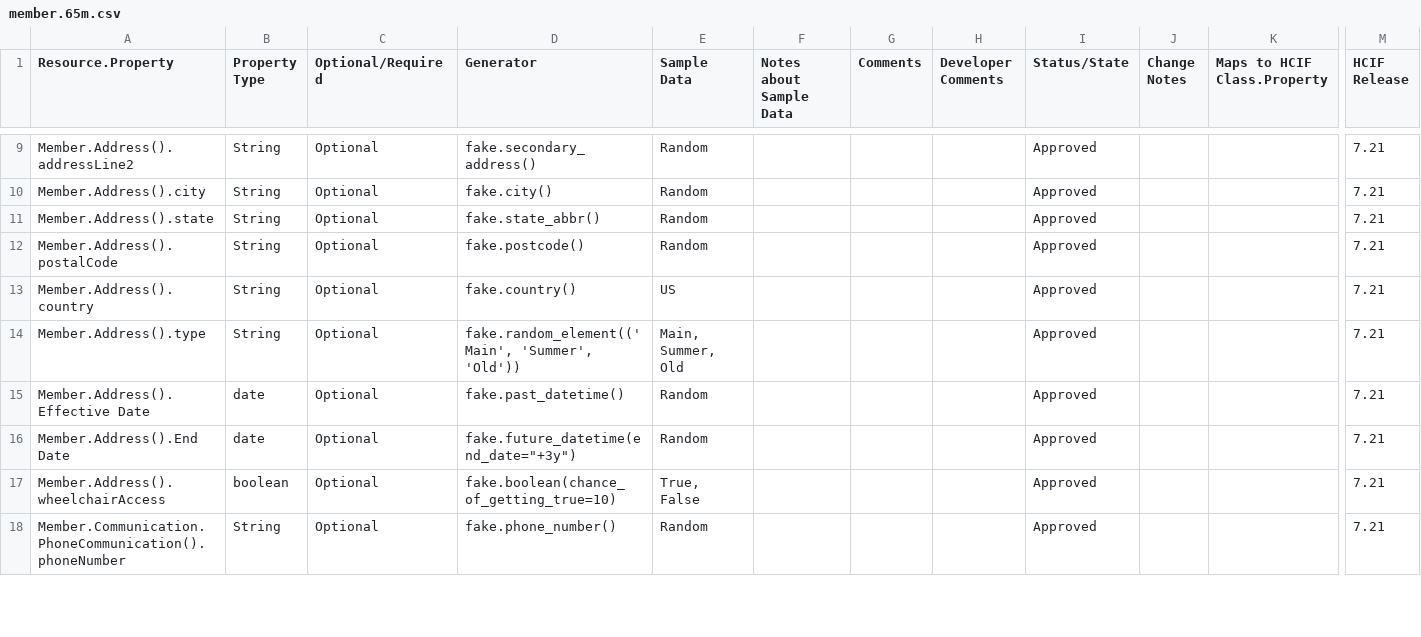
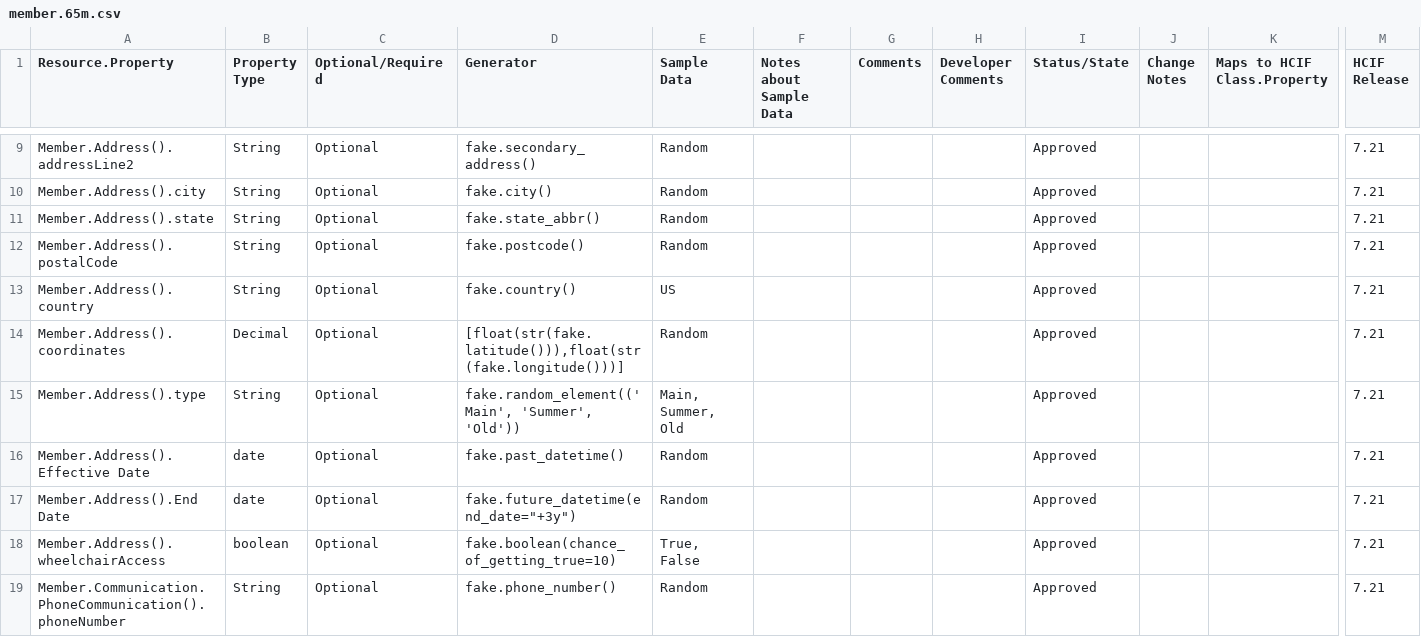
Before and after one commit to eklicious/pegasystems_dataloader, a CSV file: demo/model-tables/member.65m.csv, drawn as a sheet; only a part is shown, gaps mark what is left out; rows hold the shown columns only; the diff names each change by its address in the sheet, - before the commit and + after, or states it on an @@ line.

```diff
--- a/demo/model-tables/member.65m.csv
+++ b/demo/model-tables/member.65m.csv
+row 14: Member.Address().coordinates | Decimal | Optional | [float(str(fake.latitude())),float(str(fake.longitude()))] | Random |  |  |  | Approved |  |  | 7.21
```
Also changed, not shown: demo/model-tables/member.6m.csv, demo/model-tables/provider.100k.csv, 3 other files.
